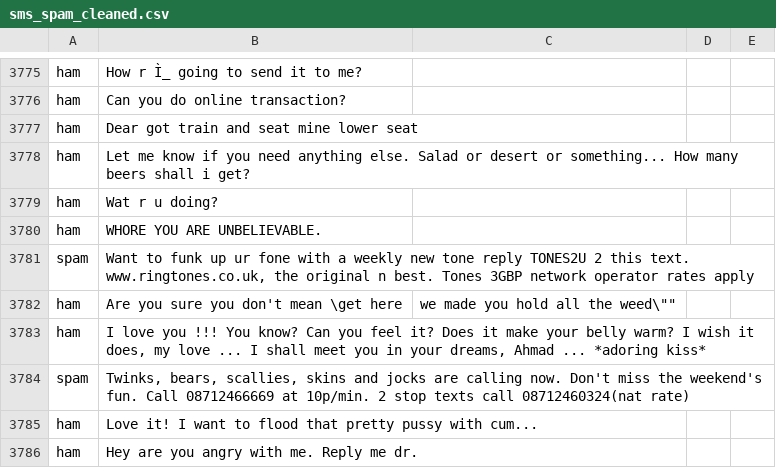
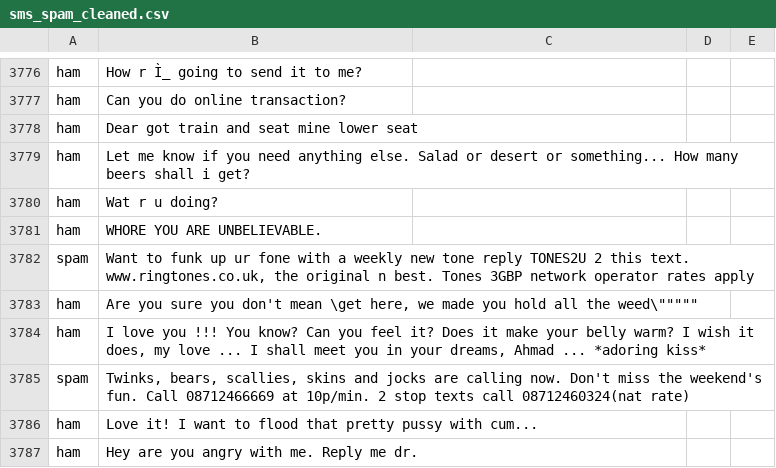
Before and after one commit to mgreenbe/2020-Winter-Math-607, a CSV file: A3/sms_spam_cleaned.csv, drawn as a sheet; only a part is shown, gaps mark what is left out; the diff covers the shown part only.

```diff
--- a/A3/sms_spam_cleaned.csv
+++ b/A3/sms_spam_cleaned.csv
@@ -3783,3 +3783,3 @@ ham,WHORE YOU ARE UNBELIEVABLE.
 spam,"Want to funk up ur fone with a weekly new tone reply TONES2U 2 this text. www.ringtones.co.uk, the original n best. Tones 3GBP network operator rates apply"
-ham,Are you sure you don't mean \get here," we made you hold all the weed\""""",,
+ham,"Are you sure you don't mean \get here," we made you hold all the weed\"""""
 ham,"I love you !!! You know? Can you feel it? Does it make your belly warm? I wish it does, my love ... I shall meet you in your dreams, Ahmad ... *adoring kiss*"
```
Also changed, not shown: 25 added rows, 25 removed rows and 44 edited cells elsewhere in this file, 4 other files.
